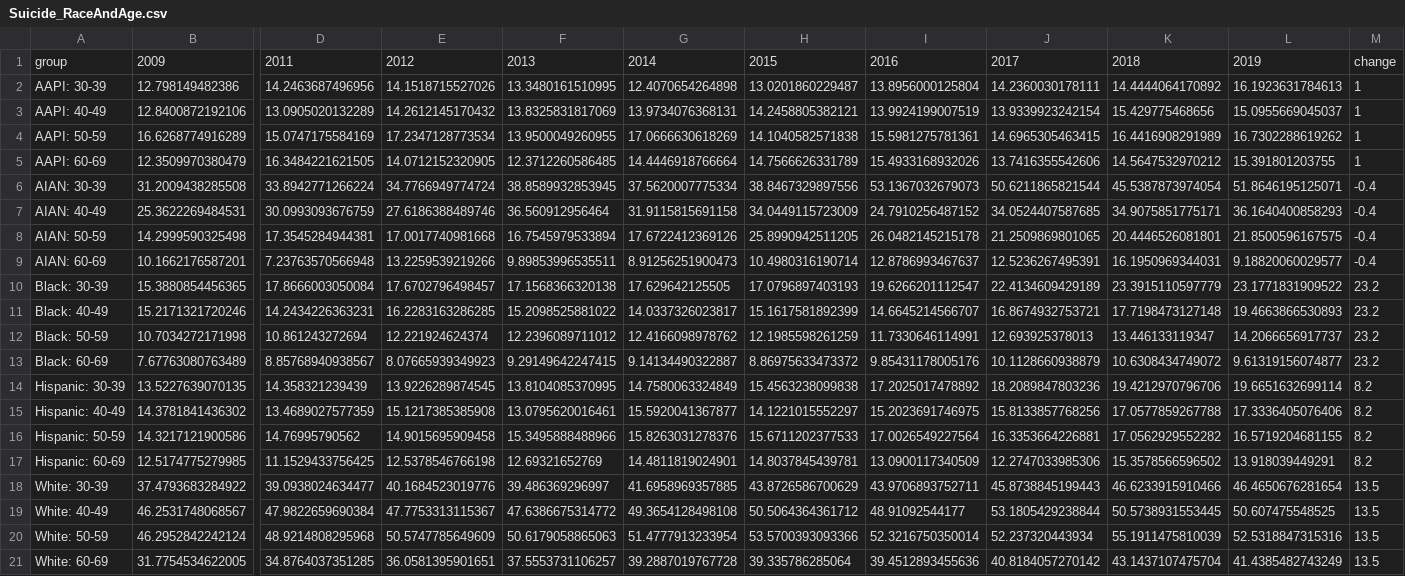
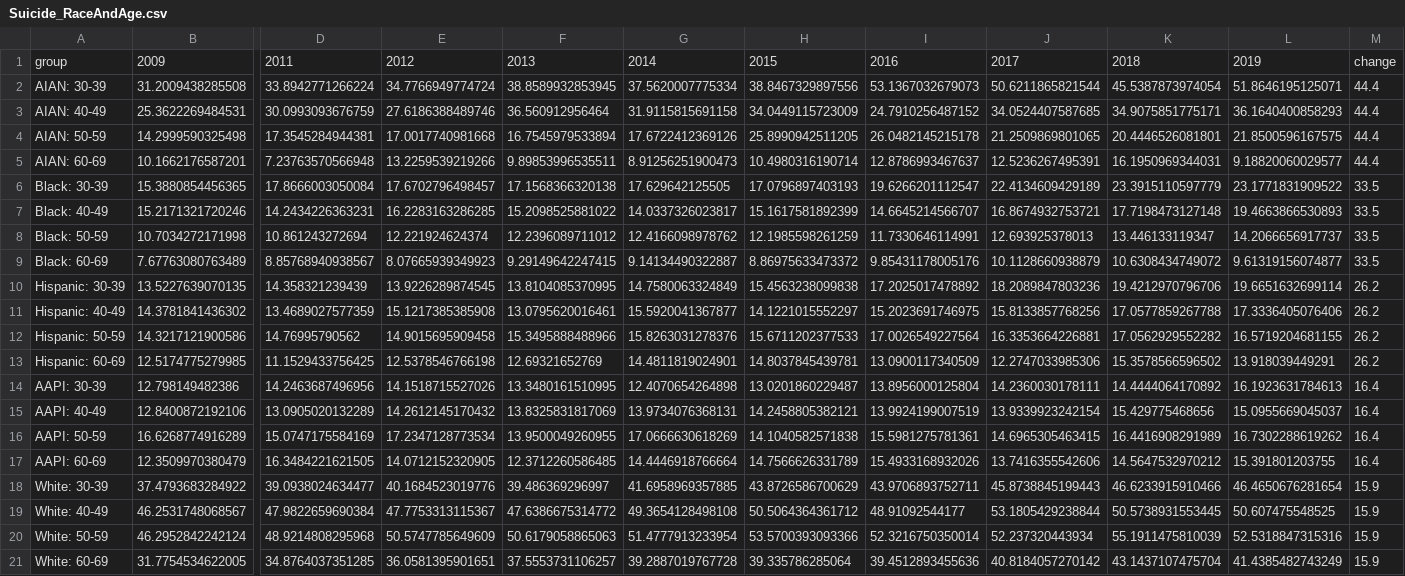
Before and after one commit to 6859-sp21/a4-deaths-of-despair, a CSV file: Suicide_RaceAndAge.csv, drawn as a sheet; only a part is shown, gaps mark what is left out; removed rows and columns are numbered as before the commit, all else as after; rows hold the shown columns only; the diff names each change by its address in the sheet, - before the commit and + after, or states it on an @@ line.

```diff
--- a/Suicide_RaceAndAge.csv
+++ b/Suicide_RaceAndAge.csv
-row 2: AAPI: 30-39 | 12.798149482386 | 14.2463687496956 | 14.1518715527026 | 13.3480161510995 | 12.4070654264898 | 13.0201860229487 | 13.8956000125804 | 14.2360030178111 | 14.4444064170892 | 16.1923631784613 | 1
-row 3: AAPI: 40-49 | 12.8400872192106 | 13.0905020132289 | 14.2612145170432 | 13.8325831817069 | 13.9734076368131 | 14.2458805382121 | 13.9924199007519 | 13.9339923242154 | 15.429775468656 | 15.0955669045037 | 1
-row 4: AAPI: 50-59 | 16.6268774916289 | 15.0747175584169 | 17.2347128773534 | 13.9500049260955 | 17.0666630618269 | 14.1040582571838 | 15.5981275781361 | 14.6965305463415 | 16.4416908291989 | 16.7302288619262 | 1
-row 5: AAPI: 60-69 | 12.3509970380479 | 16.3484221621505 | 14.0712152320905 | 12.3712260586485 | 14.4446918766664 | 14.7566626331789 | 15.4933168932026 | 13.7416355542606 | 14.5647532970212 | 15.391801203755 | 1
-M2:M5: -0.4
+M2:M5: 44.4
-M6:M9: 23.2
+M6:M9: 33.5
-M10:M13: 8.2
+M10:M13: 26.2
+row 14: AAPI: 30-39 | 12.798149482386 | 14.2463687496956 | 14.1518715527026 | 13.3480161510995 | 12.4070654264898 | 13.0201860229487 | 13.8956000125804 | 14.2360030178111 | 14.4444064170892 | 16.1923631784613 | 16.4
+row 15: AAPI: 40-49 | 12.8400872192106 | 13.0905020132289 | 14.2612145170432 | 13.8325831817069 | 13.9734076368131 | 14.2458805382121 | 13.9924199007519 | 13.9339923242154 | 15.429775468656 | 15.0955669045037 | 16.4
+row 16: AAPI: 50-59 | 16.6268774916289 | 15.0747175584169 | 17.2347128773534 | 13.9500049260955 | 17.0666630618269 | 14.1040582571838 | 15.5981275781361 | 14.6965305463415 | 16.4416908291989 | 16.7302288619262 | 16.4
+row 17: AAPI: 60-69 | 12.3509970380479 | 16.3484221621505 | 14.0712152320905 | 12.3712260586485 | 14.4446918766664 | 14.7566626331789 | 15.4933168932026 | 13.7416355542606 | 14.5647532970212 | 15.391801203755 | 16.4
-M18:M21: 13.5
+M18:M21: 15.9
```
Also changed, not shown: DOD_RaceAndAge.csv, Liver_RaceAndAge.csv, 2 other files.
